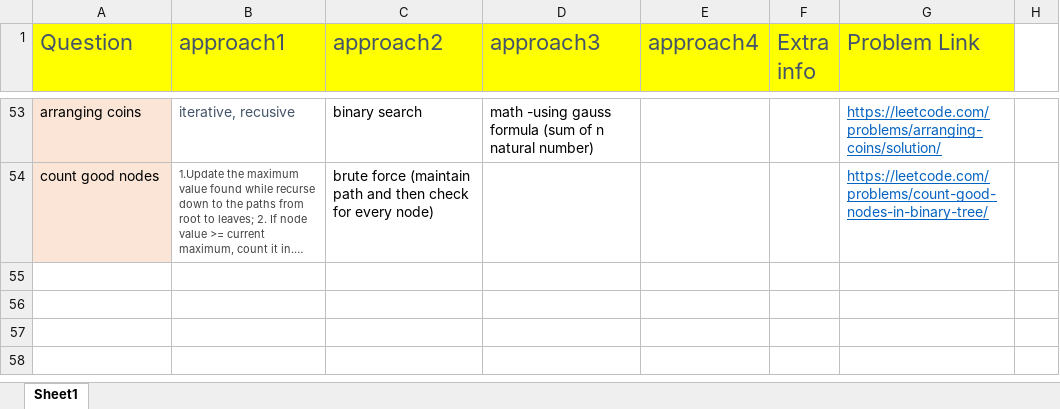
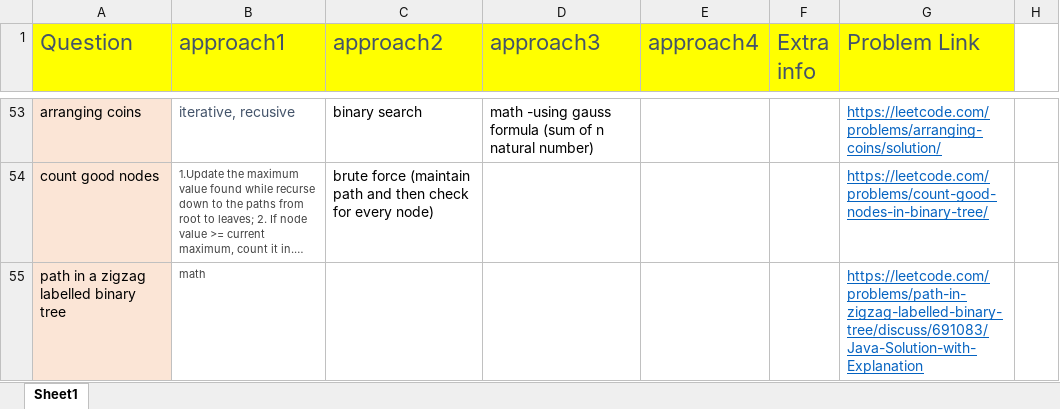
Before and after one commit to aksharkashyap/DSALGO, an Excel workbook: Applications/QuestionListWithApproaches.xlsx, sheet Sheet1, drawn as a sheet; only a part is shown, gaps mark what is left out; long unchanged cells end in …; values as stored, in another font and other column widths than the file's, no borders; the diff names each change by its address in the sheet, - before the commit and + after, or states it on an @@ line.

```diff
--- a/Applications/QuestionListWithApproaches.xlsx (sheet Sheet1)
+++ b/Applications/QuestionListWithApproaches.xlsx (sheet Sheet1)
+row 55: path in a zigzag labelled binary tree | math |  |  |  |  | https://leetcode.com/problems/path-in-zigzag-labelled-binary-tree/discuss/691083/Java-Solution-with-Explanation
```
Also changed, not shown: 2 other files.
